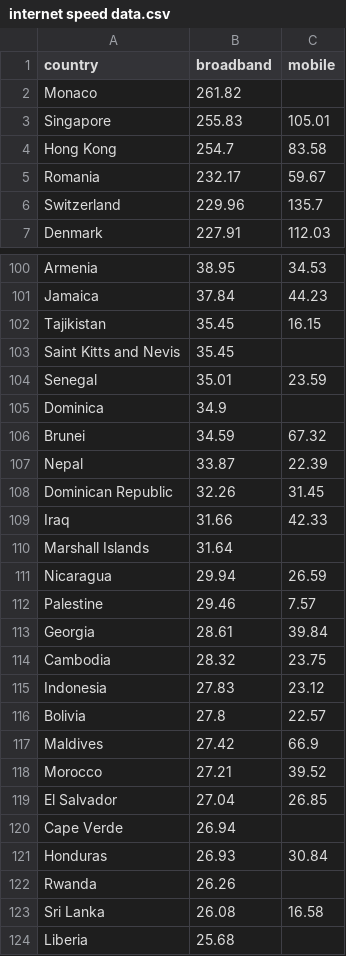
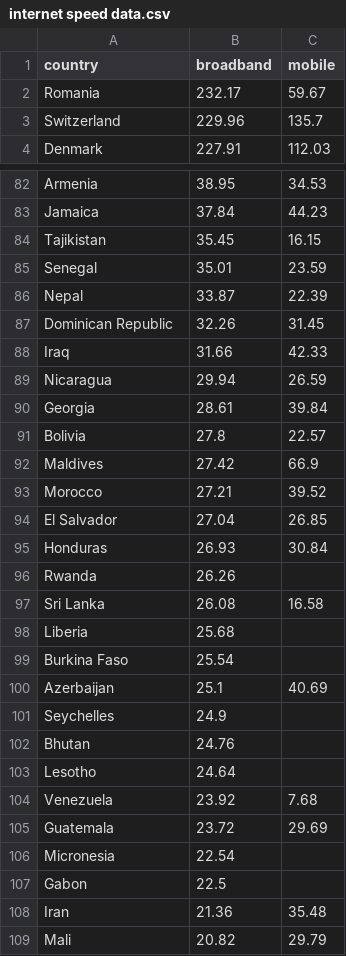
Before and after one commit to robynoconnor/internet_speed_analysis, a CSV file: internet speed data.csv, drawn as a sheet; only a part is shown, gaps mark what is left out; the shorter side is filled out with more unchanged rows; the diff covers the shown part only; the diff names each change by its address in the sheet, - before the commit and + after, or states it on an @@ line.

Commit message:
Edits list so that countries listed are same as countries listed in incomeData

```diff
--- a/internet speed data.csv
+++ b/internet speed data.csv
-row 2: Monaco | 261.82
-row 3: Singapore | 255.83 | 105.01
-row 4: Hong Kong | 254.7 | 83.58
-row 103: Saint Kitts and Nevis | 35.45
-row 105: Dominica | 34.9
-row 106: Brunei | 34.59 | 67.32
-row 110: Marshall Islands | 31.64
-row 112: Palestine | 29.46 | 7.57
-row 114: Cambodia | 28.32 | 23.75
-row 115: Indonesia | 27.83 | 23.12
-row 120: Cape Verde | 26.94
```
Also changed, not shown: 28 removed rows elsewhere in this file.
